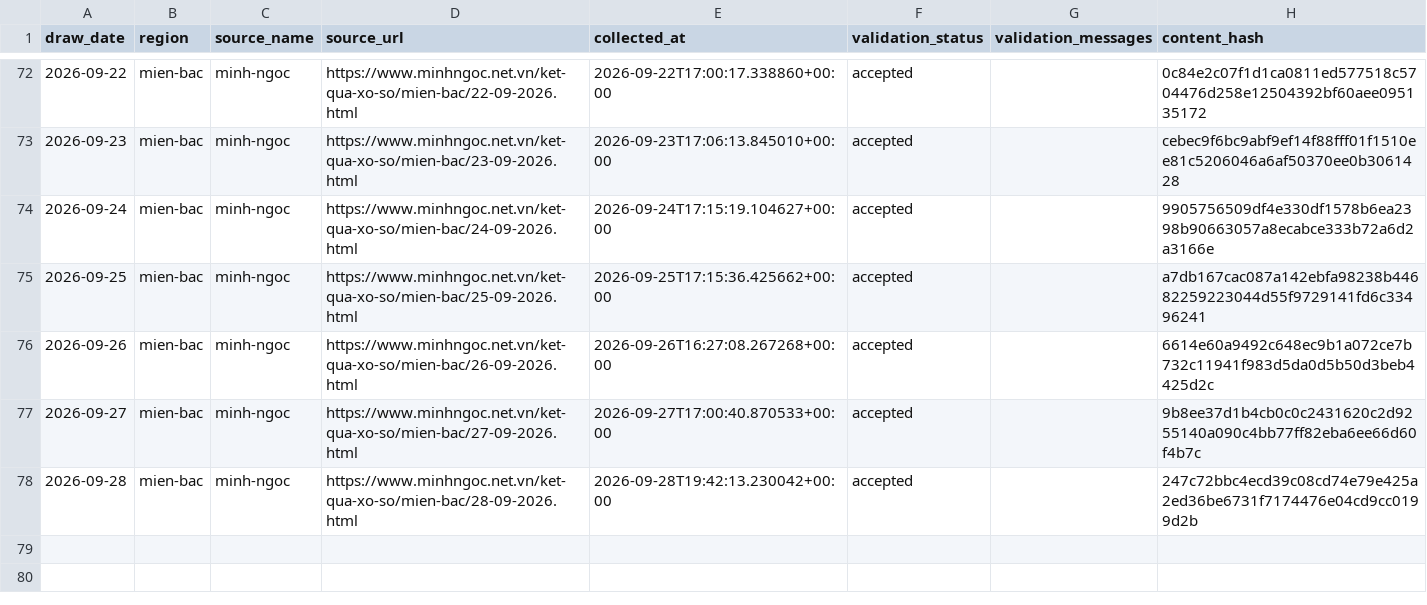
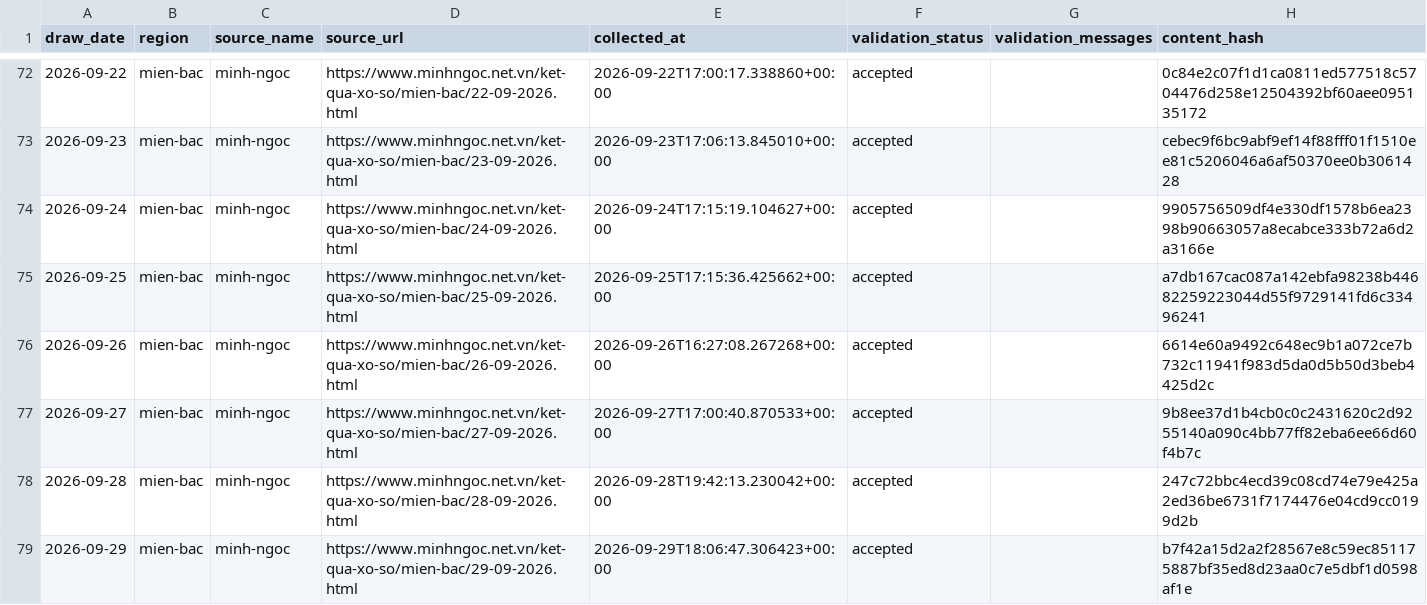
Before and after one commit to kina2711/vn-lottery-xsmb, a CSV file: data/processed/draws.csv, drawn as a sheet; only a part is shown, gaps mark what is left out.

```diff
--- a/data/processed/draws.csv
+++ b/data/processed/draws.csv
@@ -78 +78,2 @@ draw_date,region,source_name,source_url,collected_at,validation_status,validatio
 2026-09-28,mien-bac,minh-ngoc,https://www.minhngoc.net.vn/ket-qua-xo-so/mien-bac/28-09-2026.html,2026-09-28T19:42:13.230042+00:00,accepted,,247c72bbc4ecd39c08cd74e79e425a2ed36be6731f7174476e04cd9cc0199d2b
+2026-09-29,mien-bac,minh-ngoc,https://www.minhngoc.net.vn/ket-qua-xo-so/mien-bac/29-09-2026.html,2026-09-29T18:06:47.306423+00:00,accepted,,b7f42a15d2a2f28567e8c59ec851175887bf35ed8d23aa0c7e5dbf1d0598af1e
```
Also changed, not shown: data/reports/days_since_last_seen.csv, data/reports/frequency.csv, 10 other files.
